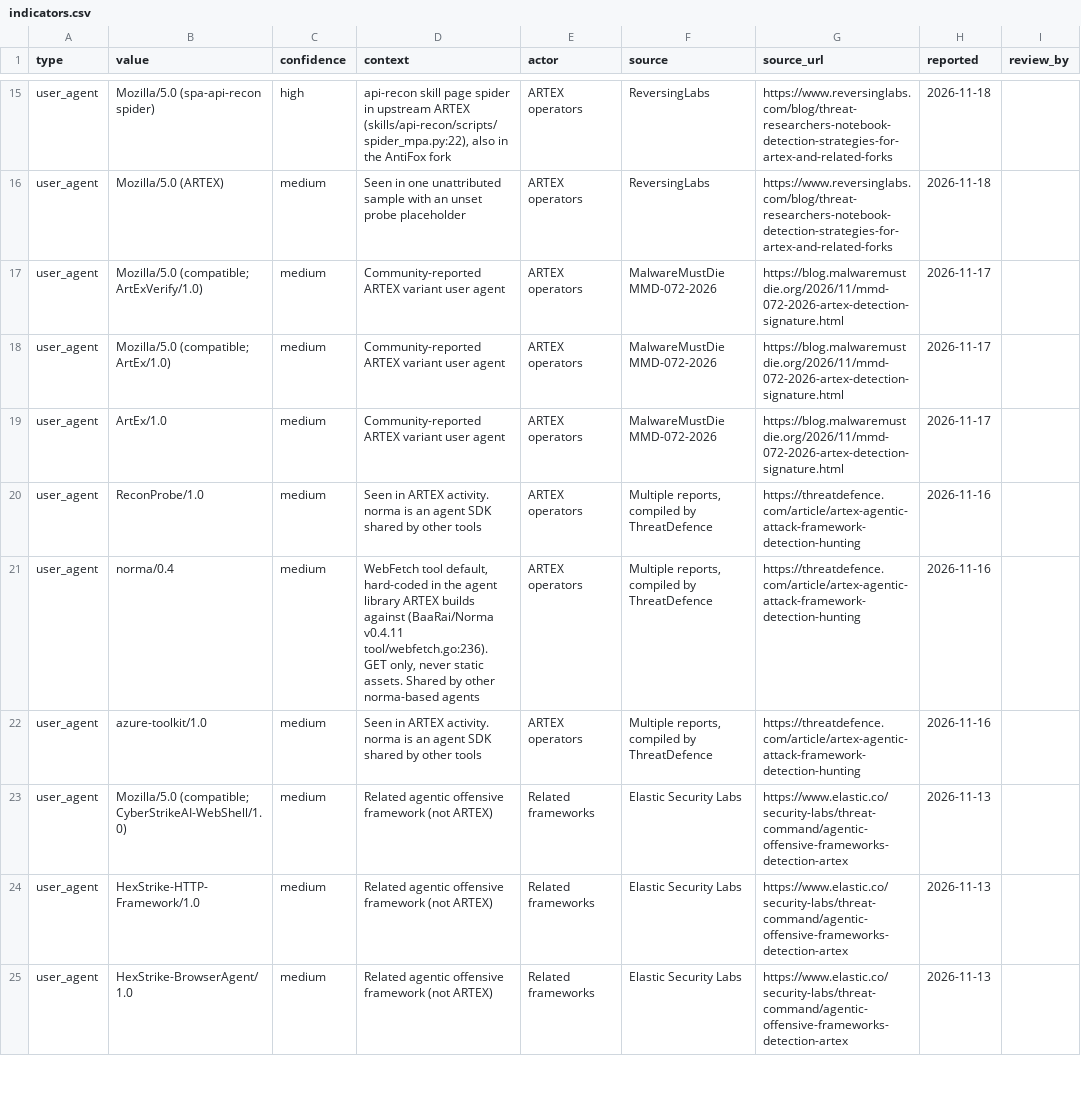
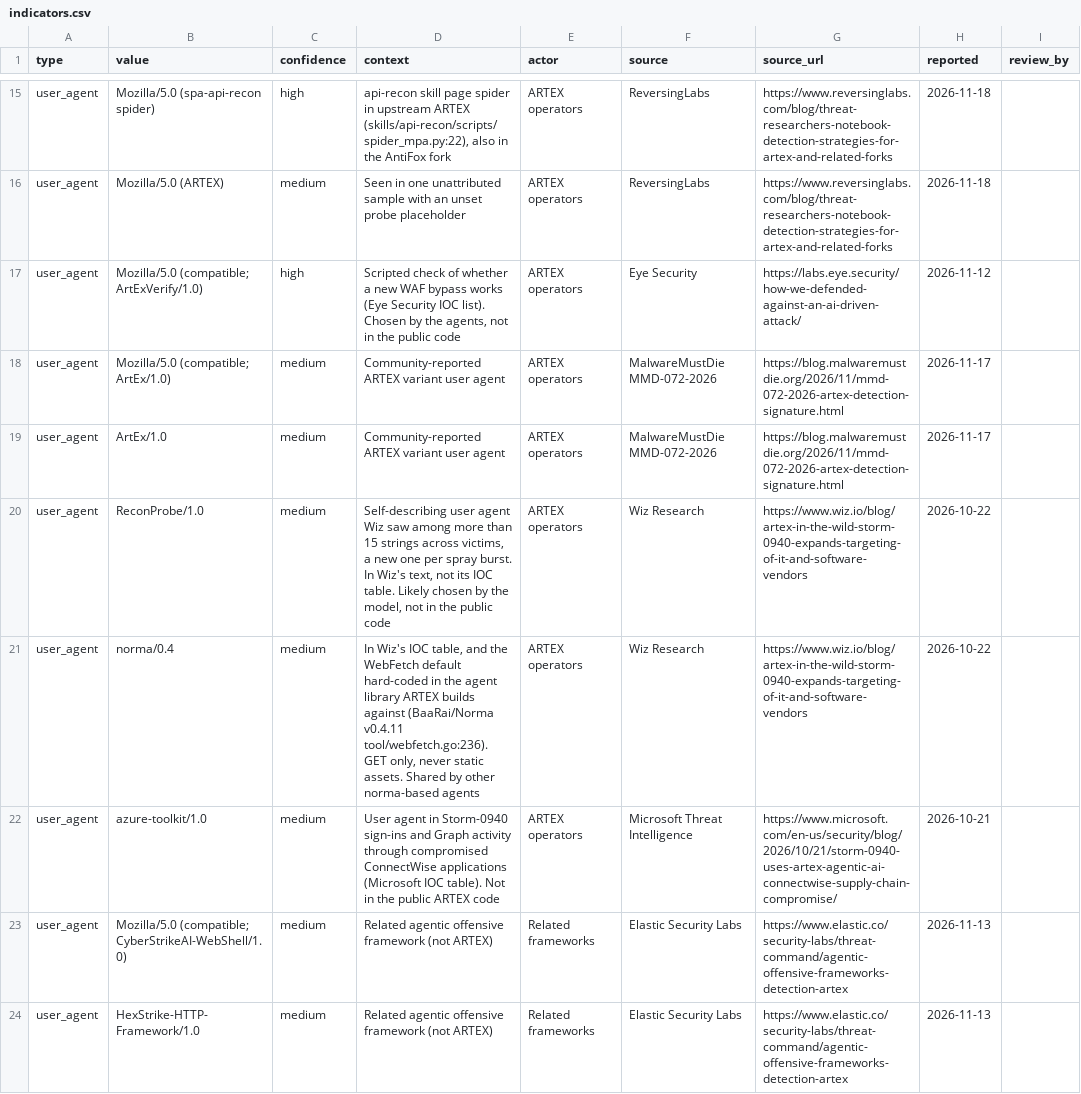
Before and after one commit to Bropdrop/agentic-attack-detections, a CSV file: iocs/indicators.csv, drawn as a sheet; only a part is shown, gaps mark what is left out; the shorter side is filled out with more unchanged rows; the diff covers the shown part only.

Commit message:
Trace branded indicators to the publications they came from
Every artex-named user agent, marker and placeholder path now names its
first publication (Datadog, Wiz, Microsoft, Eye Security, CrowdStrike,
Google, ExtraHop). No indicator removed. Context corrected: the agents
choose these strings at run time, which is why the public code lacks them.

```diff
--- a/iocs/indicators.csv
+++ b/iocs/indicators.csv
@@ -16,8 +16,8 @@ user_agent,Mozilla/5.0 (spa-api-recon spider),high,"api-recon skill page spider
 user_agent,Mozilla/5.0 (ARTEX),medium,Seen in one unattributed sample with an unset probe placeholder,ARTEX operators,ReversingLabs,https://www.reversinglabs.com/blog/threat-researchers-notebook-detection-strategies-for-artex-and-related-forks,2026-11-18,
-user_agent,Mozilla/5.0 (compatible; ArtExVerify/1.0),medium,Community-reported ARTEX variant user agent,ARTEX operators,MalwareMustDie MMD-072-2026,https://blog.malwaremustdie.org/2026/11/mmd-072-2026-artex-detection-signature.html,2026-11-17,
+user_agent,Mozilla/5.0 (compatible; ArtExVerify/1.0),high,"Scripted check of whether a new WAF bypass works (Eye Security IOC list). Chosen by the agents, not in the public code",ARTEX operators,Eye Security,https://labs.eye.security/how-we-defended-against-an-ai-driven-attack/,2026-11-12,
 user_agent,Mozilla/5.0 (compatible; ArtEx/1.0),medium,Community-reported ARTEX variant user agent,ARTEX operators,MalwareMustDie MMD-072-2026,https://blog.malwaremustdie.org/2026/11/mmd-072-2026-artex-detection-signature.html,2026-11-17,
 user_agent,ArtEx/1.0,medium,Community-reported ARTEX variant user agent,ARTEX operators,MalwareMustDie MMD-072-2026,https://blog.malwaremustdie.org/2026/11/mmd-072-2026-artex-detection-signature.html,2026-11-17,
-user_agent,ReconProbe/1.0,medium,Seen in ARTEX activity. norma is an agent SDK shared by other tools,ARTEX operators,"Multiple reports, compiled by ThreatDefence",https://threatdefence.com/article/artex-agentic-attack-framework-detection-hunting,2026-11-16,
-user_agent,norma/0.4,medium,"WebFetch tool default, hard-coded in the agent library ARTEX builds against (BaaRai/Norma v0.4.11 tool/webfetch.go:236). GET only, never static assets. Shared by other norma-based agents",ARTEX operators,"Multiple reports, compiled by ThreatDefence",https://threatdefence.com/article/artex-agentic-attack-framework-detection-hunting,2026-11-16,
-user_agent,azure-toolkit/1.0,medium,Seen in ARTEX activity. norma is an agent SDK shared by other tools,ARTEX operators,"Multiple reports, compiled by ThreatDefence",https://threatdefence.com/article/artex-agentic-attack-framework-detection-hunting,2026-11-16,
+user_agent,ReconProbe/1.0,medium,"Self-describing user agent Wiz saw among more than 15 strings across victims, a new one per spray burst. In Wiz's text, not its IOC table. Likely chosen by the model, not in the public code",ARTEX operators,Wiz Research,https://www.wiz.io/blog/artex-in-the-wild-storm-0940-expands-targeting-of-it-and-software-vendors,2026-10-22,
+user_agent,norma/0.4,medium,"In Wiz's IOC table, and the WebFetch default hard-coded in the agent library ARTEX builds against (BaaRai/Norma v0.4.11 tool/webfetch.go:236). GET only, never static assets. Shared by other norma-based agents",ARTEX operators,Wiz Research,https://www.wiz.io/blog/artex-in-the-wild-storm-0940-expands-targeting-of-it-and-software-vendors,2026-10-22,
+user_agent,azure-toolkit/1.0,medium,User agent in Storm-0940 sign-ins and Graph activity through compromised ConnectWise applications (Microsoft IOC table). Not in the public ARTEX code,ARTEX operators,Microsoft Threat Intelligence,https://www.microsoft.com/en-us/security/blog/2026/10/21/storm-0940-uses-artex-agentic-ai-connectwise-supply-chain-compromise/,2026-10-21,
 user_agent,Mozilla/5.0 (compatible; CyberStrikeAI-WebShell/1.0),medium,Related agentic offensive framework (not ARTEX),Related frameworks,Elastic Security Labs,https://www.elastic.co/security-labs/threat-command/agentic-offensive-frameworks-detection-artex,2026-11-13,
```
Also changed, not shown: 76 edited cells elsewhere in this file, feeds/sentinel-watchlist.csv, splunk/lookups/artex_iocs.csv, 5 other files.
